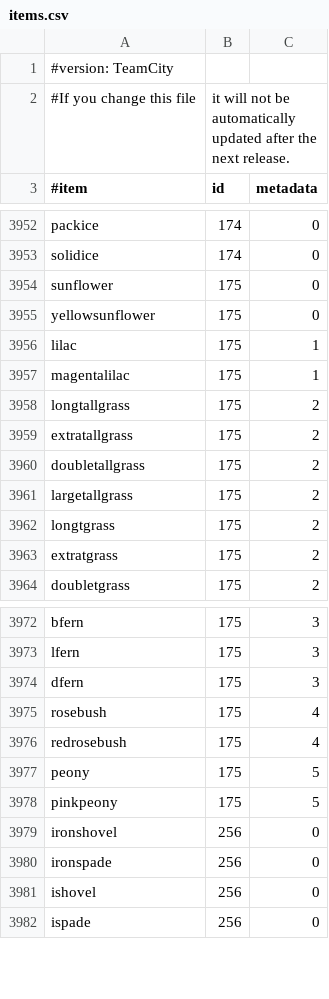
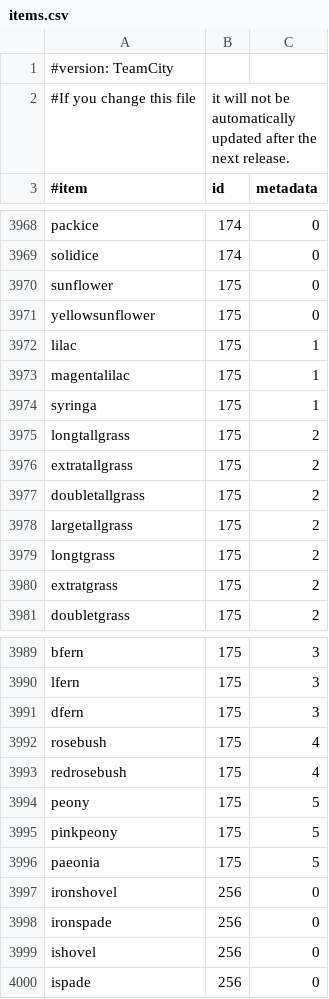
Before and after one commit to EssentialsX/Essentials, a CSV file: Essentials/src/items.csv, drawn as a sheet; only a part is shown, gaps mark what is left out; the diff covers the shown part only; the diff names each change by its address in the sheet, - before the commit and + after, or states it on an @@ line.

```diff
--- a/Essentials/src/items.csv
+++ b/Essentials/src/items.csv
+row 3974: syringa | 175 | 1
+row 3996: paeonia | 175 | 5
```
Also changed, not shown: 16 added rows elsewhere in this file.
